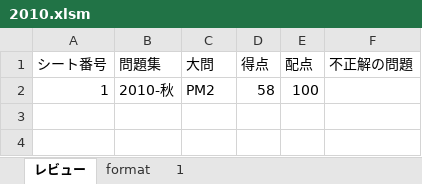
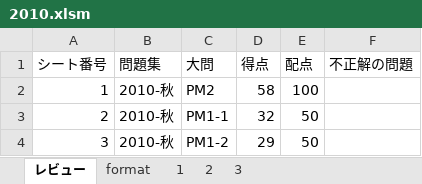
Before and after one commit to Shinichi0713/security_specialist, an Excel workbook: 2025/past_problems/2010.xlsm, sheet レビュー, drawn as a sheet; values as stored, in another font and other column widths than the file's, no borders; charts and pictures not drawn; the diff names each change by its address in the sheet, - before the commit and + after, or states it on an @@ line.

```diff
--- a/2025/past_problems/2010.xlsm (sheet レビュー)
+++ b/2025/past_problems/2010.xlsm (sheet レビュー)
+sheet tab: 2
+sheet tab: 3
+row 3: 2 | 2010-秋 | PM1-1 | 32 | 50
+row 4: 3 | 2010-秋 | PM1-2 | 29 | 50
```
Also changed, not shown: 1 other file.
